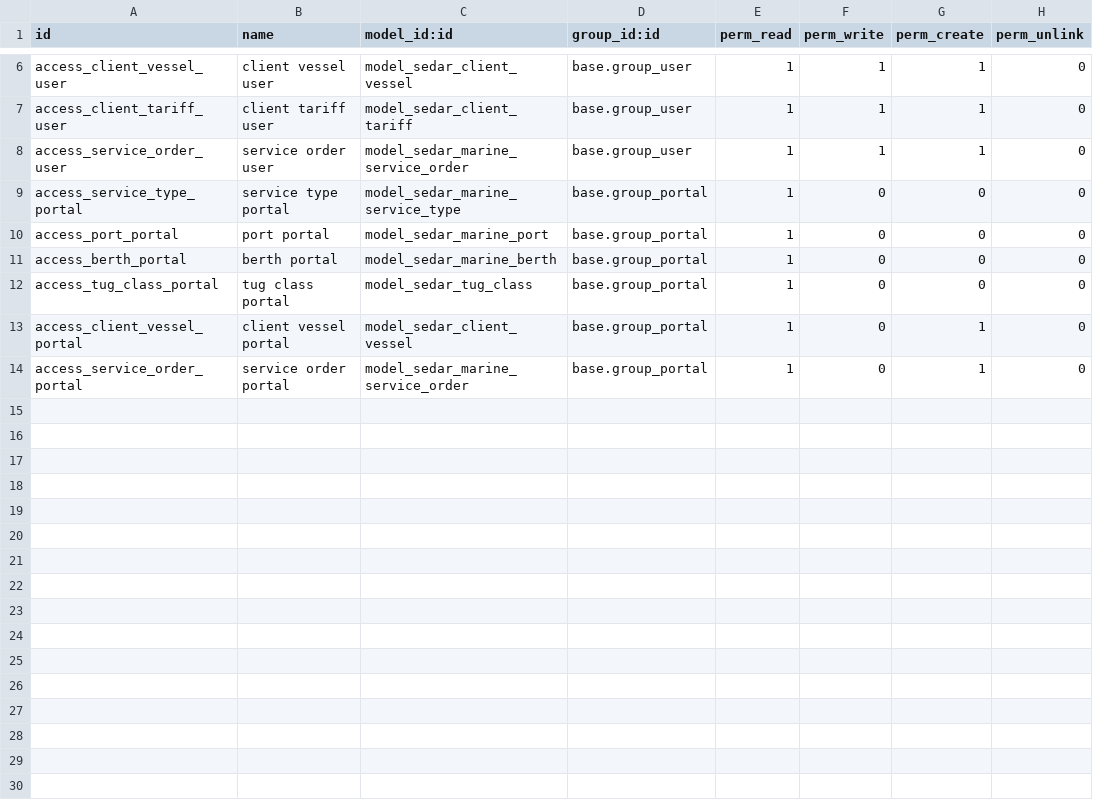
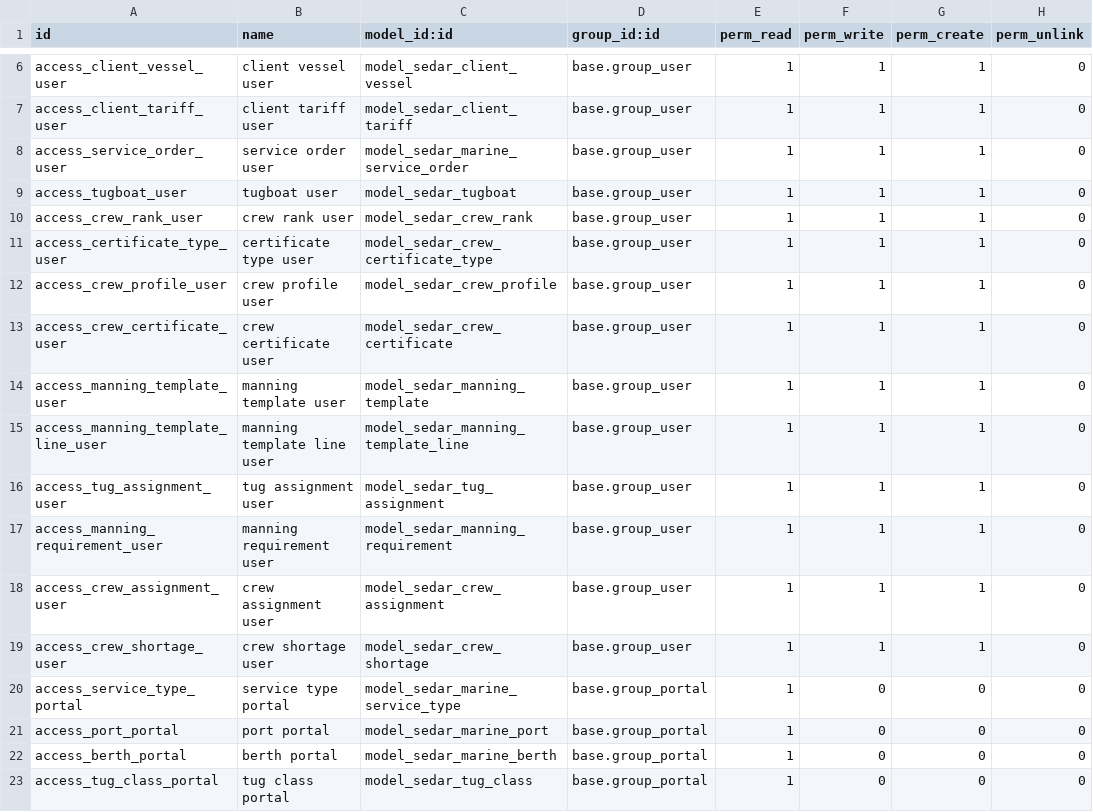
Before and after one commit to MannLester/sedar-project, a CSV file: sedar-new/custom-addons/sedar_marine_operations/security/ir.model.access.csv, drawn as a sheet; only a part is shown, gaps mark what is left out; the shorter side is filled out with more unchanged rows.

Commit message:
Add service order demo seed data

```diff
--- a/sedar-new/custom-addons/sedar_marine_operations/security/ir.model.access.csv
+++ b/sedar-new/custom-addons/sedar_marine_operations/security/ir.model.access.csv
@@ -8,2 +8,13 @@ access_client_tariff_user,client tariff user,model_sedar_client_tariff,base.grou
 access_service_order_user,service order user,model_sedar_marine_service_order,base.group_user,1,1,1,0
+access_tugboat_user,tugboat user,model_sedar_tugboat,base.group_user,1,1,1,0
+access_crew_rank_user,crew rank user,model_sedar_crew_rank,base.group_user,1,1,1,0
+access_certificate_type_user,certificate type user,model_sedar_crew_certificate_type,base.group_user,1,1,1,0
+access_crew_profile_user,crew profile user,model_sedar_crew_profile,base.group_user,1,1,1,0
+access_crew_certificate_user,crew certificate user,model_sedar_crew_certificate,base.group_user,1,1,1,0
+access_manning_template_user,manning template user,model_sedar_manning_template,base.group_user,1,1,1,0
+access_manning_template_line_user,manning template line user,model_sedar_manning_template_line,base.group_user,1,1,1,0
+access_tug_assignment_user,tug assignment user,model_sedar_tug_assignment,base.group_user,1,1,1,0
+access_manning_requirement_user,manning requirement user,model_sedar_manning_requirement,base.group_user,1,1,1,0
+access_crew_assignment_user,crew assignment user,model_sedar_crew_assignment,base.group_user,1,1,1,0
+access_crew_shortage_user,crew shortage user,model_sedar_crew_shortage,base.group_user,1,1,1,0
 access_service_type_portal,service type portal,model_sedar_marine_service_type,base.group_portal,1,0,0,0
```
Also changed, not shown: 9 other files.
